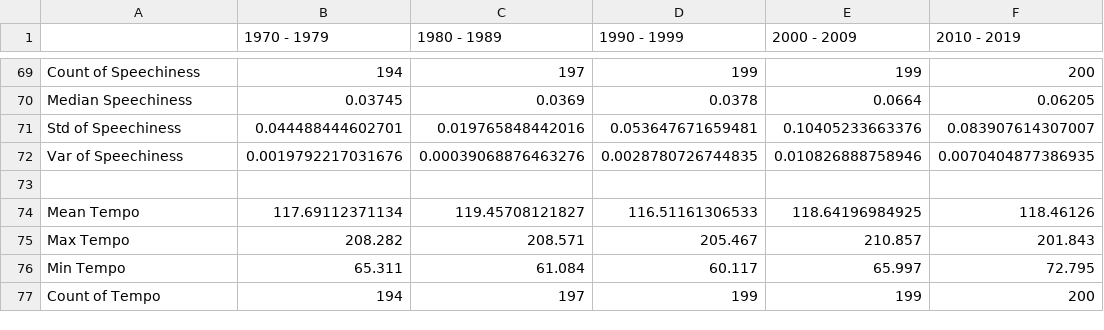
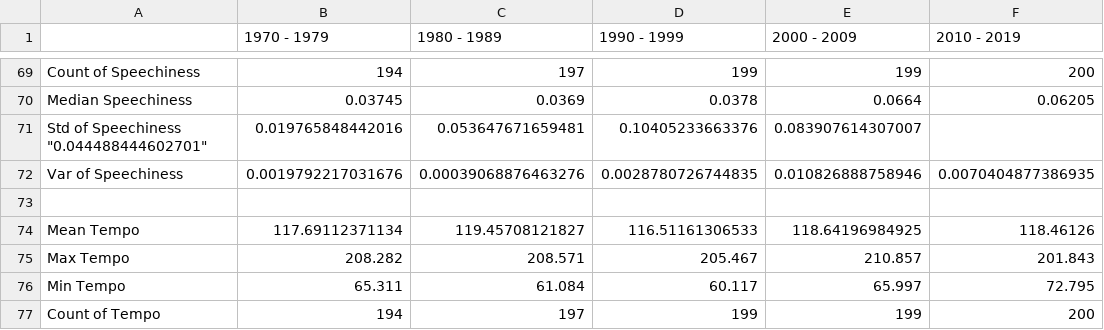
Before and after one commit to Jingxue-24/QM2-team9, a CSV file: summary-per-decade.csv, drawn as a sheet; only a part is shown, gaps mark what is left out; removed rows and columns are numbered as before the commit, all else as after; the diff names each change by its address in the sheet, - before the commit and + after, or states it on an @@ line.

Commit message:
Update summary-per-decade.csv

```diff
--- a/summary-per-decade.csv
+++ b/summary-per-decade.csv
-row 71: Std of Speechiness | 0.044488444602701 | 0.019765848442016 | 0.053647671659481 | 0.10405233663376 | 0.083907614307007
+row 71: Std of Speechiness "0.044488444602701" | 0.019765848442016 | 0.053647671659481 | 0.10405233663376 | 0.083907614307007
```
